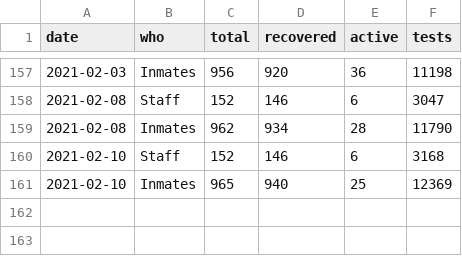
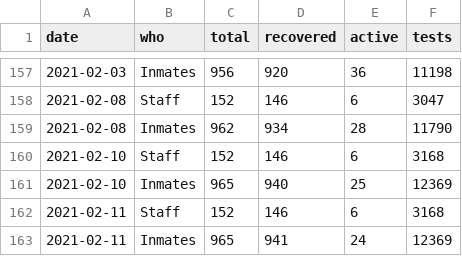
Before and after one commit to bzigterman/CUcovid, a CSV file: data/dville.csv, drawn as a sheet; only a part is shown, gaps mark what is left out.

```diff
--- a/data/dville.csv
+++ b/data/dville.csv
@@ -161 +161,3 @@
 2021-02-10,"Inmates",965,940,25,12369
+2021-02-11,"Staff",152,146,6,3168
+2021-02-11,"Inmates",965,941,24,12369
```
Also changed, not shown: 1 other file.
